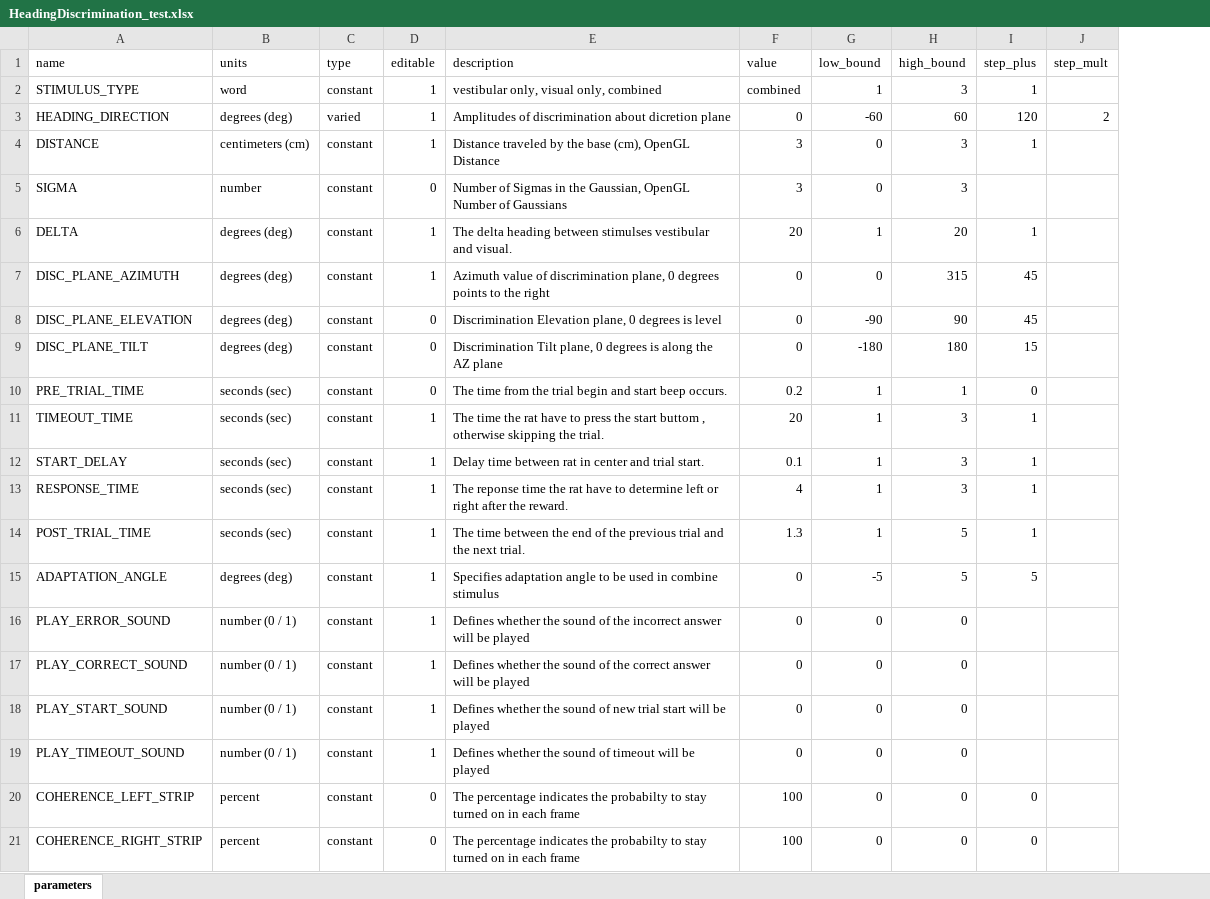
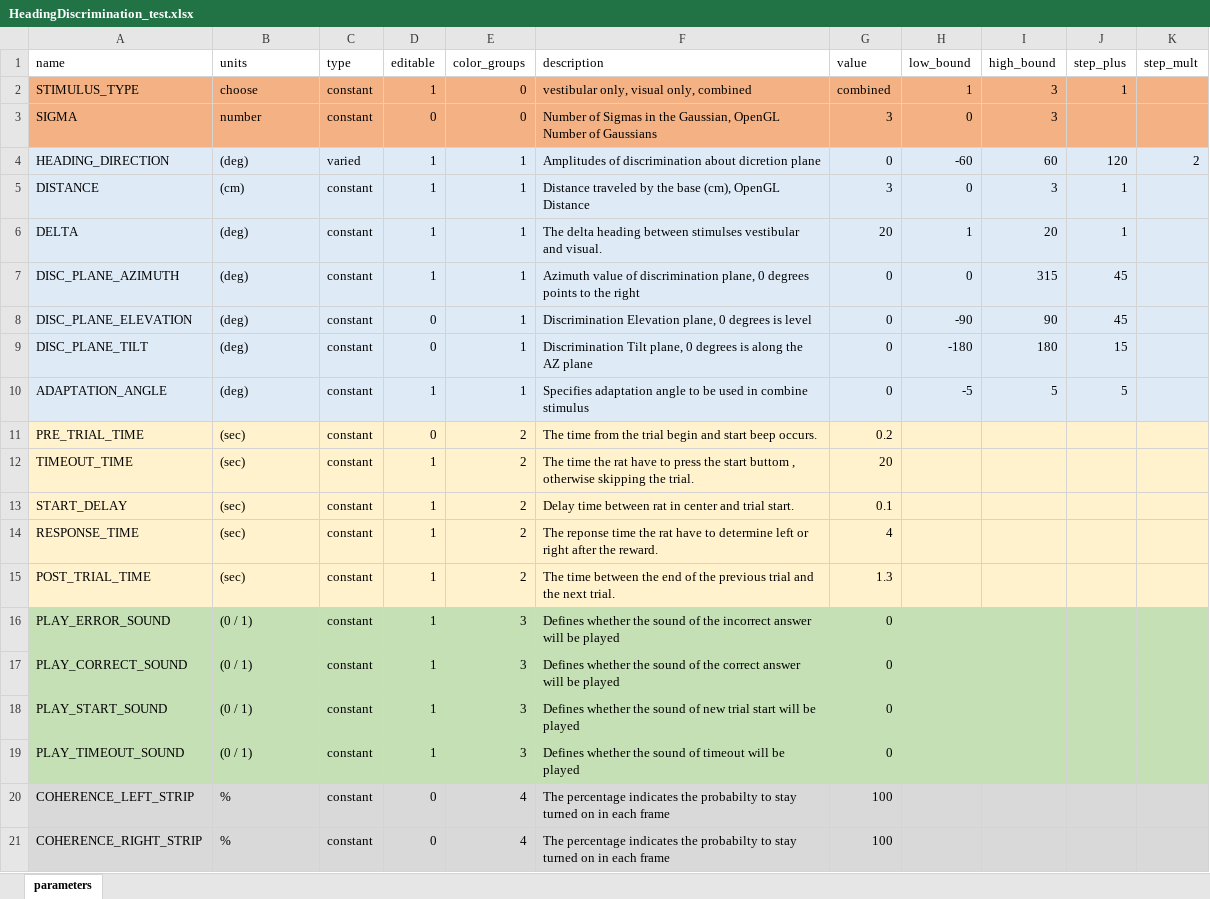
Before and after one commit to Levael/Neuro-Lab-Project-V2, an Excel workbook: Protocols/HeadingDiscrimination_test.xlsx, sheet parameters, drawn as a sheet; values as stored, in another font and other column widths than the file's, no borders; removed rows and columns are numbered as before the commit, all else as after; the diff names each change by its address in the sheet, - before the commit and + after, or states it on an @@ line.

Commit message:
gui: DGV table changes, +bug: DLL not found, EXCEL template changes

```diff
--- a/Protocols/HeadingDiscrimination_test.xlsx (sheet parameters)
+++ b/Protocols/HeadingDiscrimination_test.xlsx (sheet parameters)
+column E (color_groups), rows 2-3: 0 | 0; rows 6-9: all 1; rows 11-21: 2 | 2 | 2 | 2 | 2 | 3 | 3 | 3 | 3 | 4 | 4
-A2:D2 fill: none
+A2:D2 fill: #F4B183
-B2 (units): word
+B2 (units): choose
-F2:K2 fill: none
+F2:K2 fill: #F4B183
-row 3: HEADING_DIRECTION | degrees (deg) | varied | 1 | Amplitudes of discrimination about dicretion plane | 0 | -60 | 60 | 120 | 2
-row 4: DISTANCE | centimeters (cm) | constant | 1 | Distance traveled by the base (cm), OpenGL Distance | 3 | 0 | 3 | 1
-A3:D3 fill: none
+A3:D3 fill: #F4B183
-F3:K3 fill: none
+F3:K3 fill: #F4B183
+row 4: HEADING_DIRECTION | (deg) | varied | 1 | 1 | Amplitudes of discrimination about dicretion plane | 0 | -60 | 60 | 120 | 2
+row 5: DISTANCE | (cm) | constant | 1 | 1 | Distance traveled by the base (cm), OpenGL Distance | 3 | 0 | 3 | 1
-A6:D9 fill: none
+A6:D9 fill: #DEEBF7
-B6:B9 (units): degrees (deg)
+B6:B9 (units): (deg)
-F6:K9 fill: none
+F6:K9 fill: #DEEBF7
+row 10: ADAPTATION_ANGLE | (deg) | constant | 1 | 1 | Specifies adaptation angle to be used in combine stimulus | 0 | -5 | 5 | 5
-A11:D15 fill: none
+A11:D15 fill: #FFF2CC
-B11:B15 (units): seconds (sec)
+B11:B15 (units): (sec)
-F11:K15 fill: none
+F11:K15 fill: #FFF2CC
-H11:H15 (low_bound): 1
+H11:H15 (low_bound): (empty)
-I11 (high_bound): 1
+I11 (high_bound): (empty)
-J11 (step_plus): 0
+J11 (step_plus): (empty)
-I12:I14 (high_bound): 3
+I12:I14 (high_bound): (empty)
-J12:J15 (step_plus): 1
+J12:J15 (step_plus): (empty)
-I15 (high_bound): 5
+I15 (high_bound): (empty)
-row 15: ADAPTATION_ANGLE | degrees (deg) | constant | 1 | Specifies adaptation angle to be used in combine stimulus | 0 | -5 | 5 | 5
-A16:D19 fill: none
+A16:D19 fill: #C5E0B4
-B16:B19 (units): number (0 / 1)
+B16:B19 (units): (0 / 1)
-F16:K19 fill: none
+F16:K19 fill: #C5E0B4
-H16:H21 (low_bound): 0
+H16:H21 (low_bound): (empty)
-I16:I21 (high_bound): 0
+I16:I21 (high_bound): (empty)
-A20:D21 fill: none
+A20:D21 fill: #D9D9D9
-B20:B21 (units): percent
+B20:B21 (units): %
-F20:K21 fill: none
+F20:K21 fill: #D9D9D9
-J20:J21 (step_plus): 0
+J20:J21 (step_plus): (empty)
```
Also changed, not shown: 8 other files.
